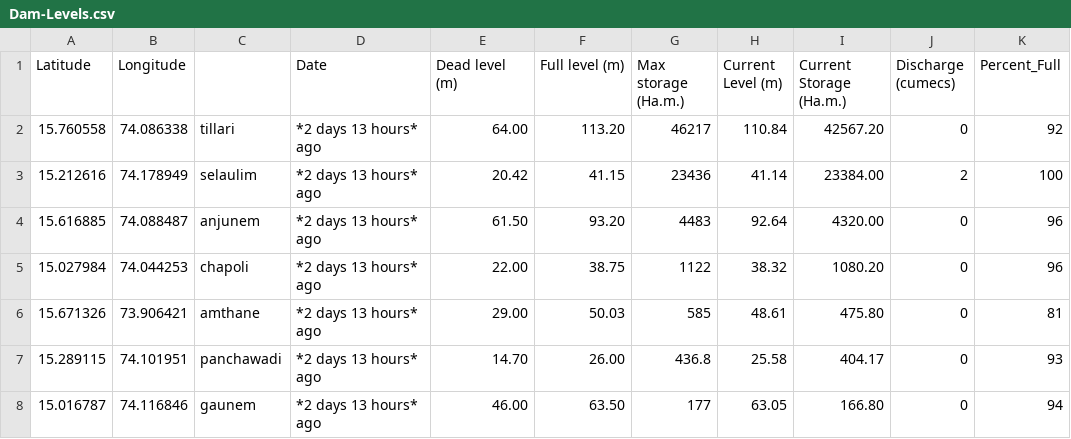
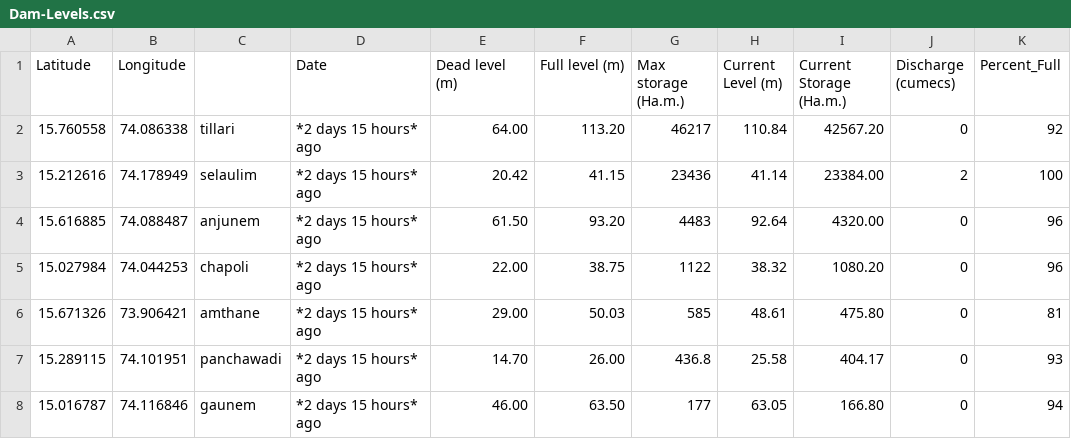
Before and after one commit to alansaviolobo/google-sheets-to-json-converter, a CSV file: data/Dam-Levels.csv, drawn as a sheet; only a part is shown; the diff names each change by its address in the sheet, - before the commit and + after, or states it on an @@ line.

```diff
--- a/data/Dam-Levels.csv
+++ b/data/Dam-Levels.csv
-D2:D8 (Date): *2 days 13 hours* ago
+D2:D8 (Date): *2 days 15 hours* ago
```
Also changed, not shown: 3 other files.
